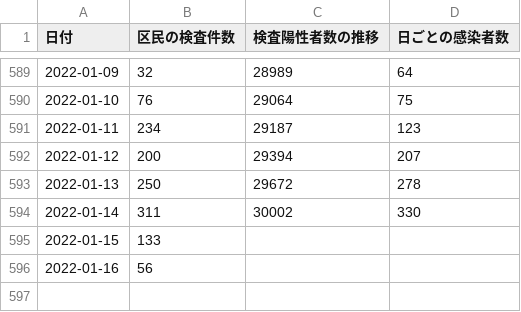
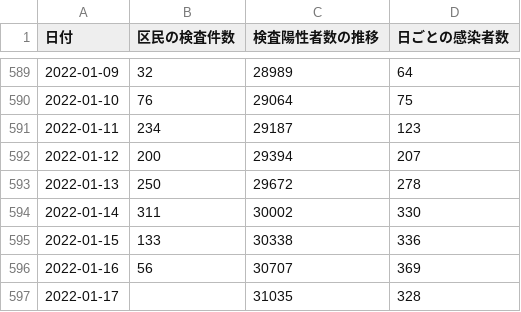
Before and after one commit to frogcat/covid19-setagaya, a CSV file: docs/data.csv, drawn as a sheet; only a part is shown, gaps mark what is left out.

Commit message:
Update data.html and data.csv

```diff
--- a/docs/data.csv
+++ b/docs/data.csv
@@ -594,3 +594,4 @@
 2022-01-14,311,30002,330
-2022-01-15,133,,
-2022-01-16,56,,
+2022-01-15,133,30338,336
+2022-01-16,56,30707,369
+2022-01-17,,31035,328
```
Also changed, not shown: 1 other file.
